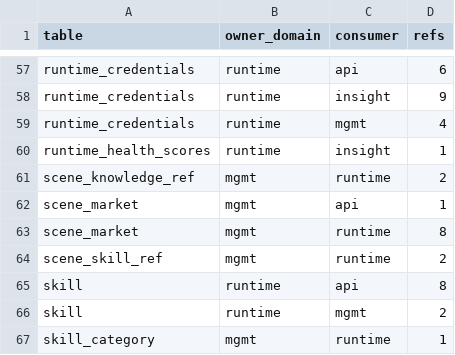
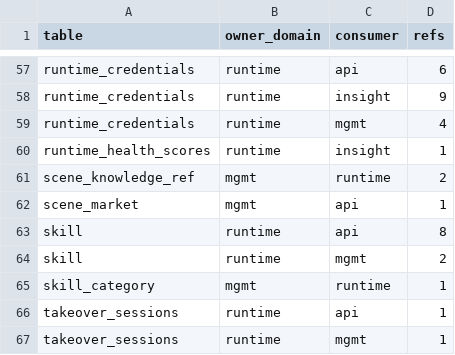
Before and after one commit to grape-dev/grape, a CSV file: docs/weekly-11/foreign-refs-allowlist.csv, drawn as a sheet; only a part is shown, gaps mark what is left out; the shorter side is filled out with more unchanged rows.

Commit message:
refactor(runtime): route scene-sync market/ref SQL through mgmt public (-10)
scene_sync kept a full local copy of every mgmt-owned statement for the
"mgmt_lib returned None" topology, and those fallbacks were the only reason
the file still referenced foreign tables (scene_market x8, scene_skill_ref
x2). Move the SQL into mgmt public instead of duplicating it: five portable
named queries plus thin readers/writers, and two _any_tx() composites for the
multi-statement writes (upsert by content hash, delete+insert of skill refs).
Own-DSN topologies use db_registry, single-db topologies fall back to the
process database, so one statement serves both and the caller keeps no SQL.

Cross-domain writes still travel through the outbox (scene_upsert,
scene_skill_ref_replace, scene_featured_init); the owner-direct path only
runs where the tables live in the process database. Skill resolution stays
in the caller's lock (skill is runtime-owned) and the refs are rebuilt in one
owner-side transaction, so there is no window with deleted-but-not-inserted
refs. The historical market_desc / tags_str keys are mapped to their columns
in the owner domain, which also stops the lib path from silently dropping
market_description and tags.

Two silent failures fall out of this: stale-scene detection assigned the
fetchall() result to the cursor variable and left _rows_stale undefined
(NameError swallowed by the broad except, so the stale list was never
produced), and sync_official_scenes unpacked _persist_scene_row as
(action, market_id) while the function returns (scene_id, action) - so
"skipped" never short-circuited and icons were written with the action
string as the scene id, i.e. always 0 rows.

Verified: sqlite smoke for the new primitives and the runtime call sites
(idempotent skip, is_active/is_featured preservation, official-only filters,
IN-list filtering, ref rebuild dedupe), gate green at 314 refs / 73 pairs,
158 arch/contracts/scripts tests, and the three scene test modules at 69.

```diff
--- a/docs/weekly-11/foreign-refs-allowlist.csv
+++ b/docs/weekly-11/foreign-refs-allowlist.csv
@@ -62,4 +62,2 @@ scene_knowledge_ref,mgmt,runtime,2
 scene_market,mgmt,api,1
-scene_market,mgmt,runtime,8
-scene_skill_ref,mgmt,runtime,2
 skill,runtime,api,8
```
Also changed, not shown: 7 other files.
